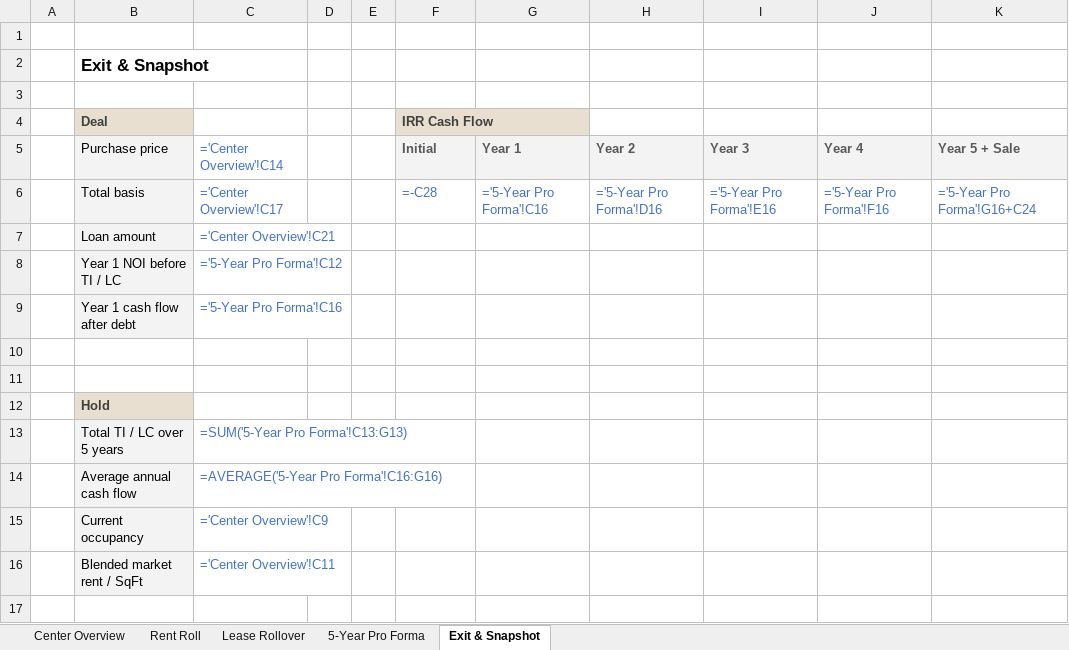
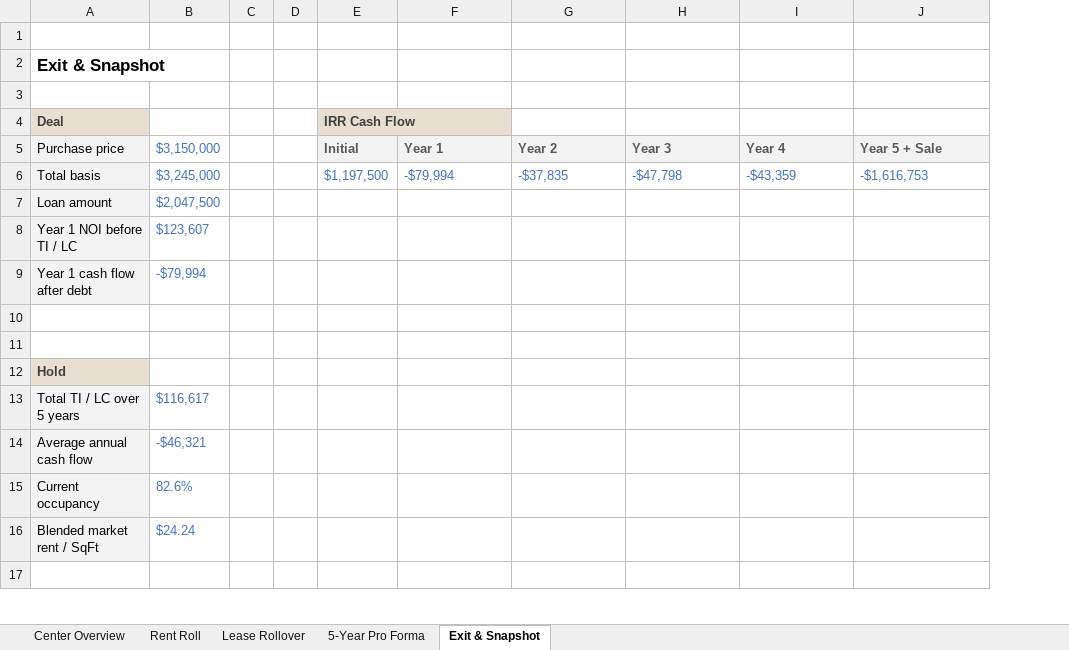
Before and after one commit to TimFrenzel/modelstack, an Excel workbook: sheets/real-estate/maple-plaza-rent-roll/maple-plaza-rent-roll.xlsx, sheet Exit & Snapshot, drawn as a sheet; only a part is shown; values as stored, in another font and other column widths than the file's, no borders; formulas without a stored value are shown as written; removed rows and columns are numbered as before the commit, all else as after; the diff names each change by its address in the sheet, - before the commit and + after, or states it on an @@ line.

```diff
--- a/sheets/real-estate/maple-plaza-rent-roll/maple-plaza-rent-roll.xlsx (sheet Exit & Snapshot)
+++ b/sheets/real-estate/maple-plaza-rent-roll/maple-plaza-rent-roll.xlsx (sheet Exit & Snapshot)
-column A, empty
-column C, rows 5-16: ='Center Overview'!C14 | ='Center Overview'!C17 | ='Center Overview'!C21 | ='5-Year Pro Forma'!C12 | ='5-Year Pro Forma'!C16 |  |  |  | =SUM('5-Year Pro Forma'!C13:G13) | =AVERAGE('5-Year Pro Forma'!C16:G16) | ='Center Overview'!C9 | ='Center Overview'!C11
+column B, rows 5-16: $3,150,000 | $3,245,000 | $2,047,500 | $123,607 | -$79,994 |  |  |  | $116,617 | -$46,321 | 82.6% | $24.24
-E6 (IRR Cash Flow): =-C28
+E6 (IRR Cash Flow): $1,197,500
-F6: ='5-Year Pro Forma'!C16
+F6: -$79,994
-G6: ='5-Year Pro Forma'!D16
+G6: -$37,835
-H6: ='5-Year Pro Forma'!E16
+H6: -$47,798
-I6: ='5-Year Pro Forma'!F16
+I6: -$43,359
-J6: ='5-Year Pro Forma'!G16+C24
+J6: -$1,616,753
```
Also changed, not shown: sheet Lease Rollover, sheet 5-Year Pro Forma, sheet Center Overview, sheet Rent Roll.
